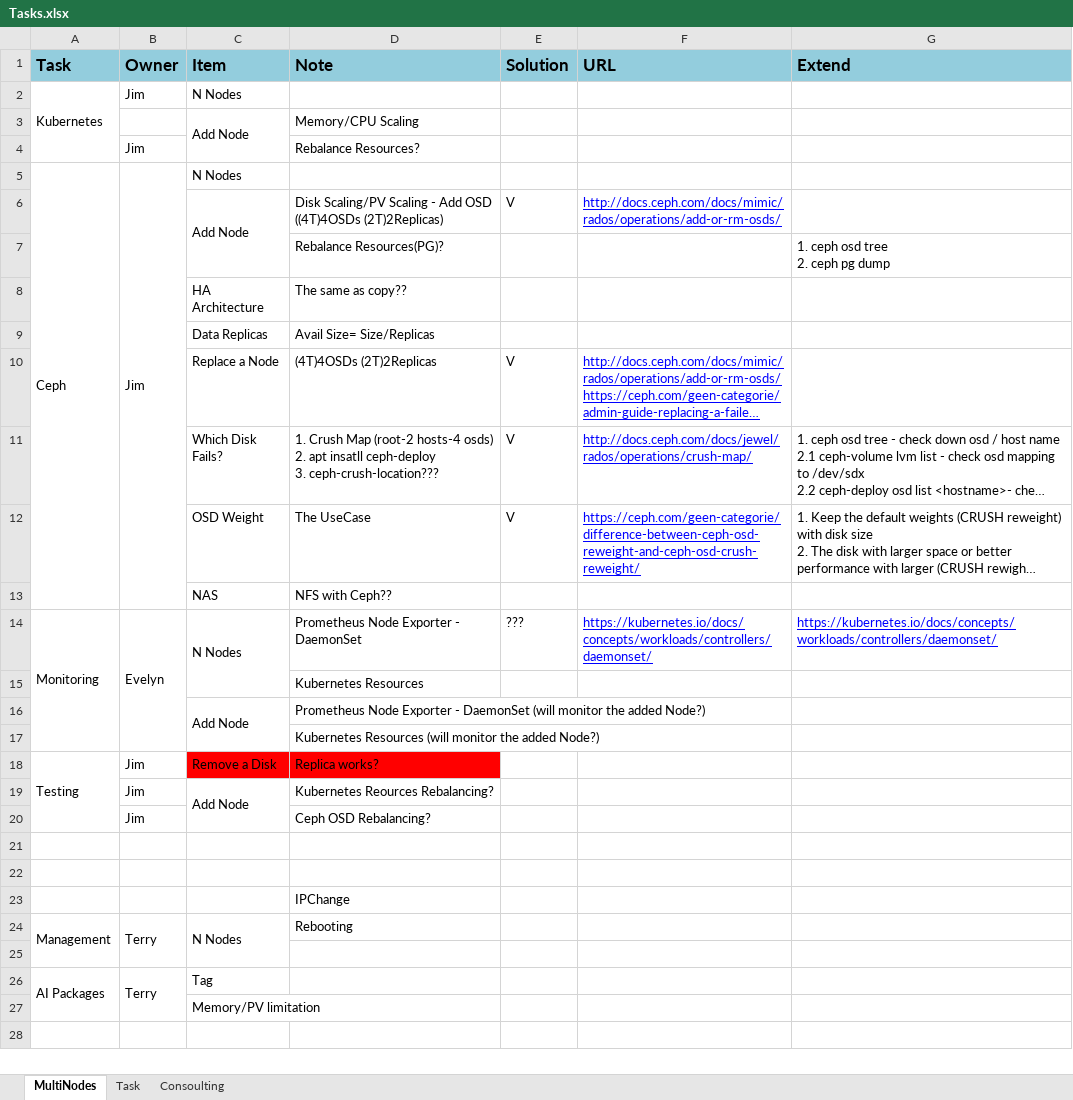
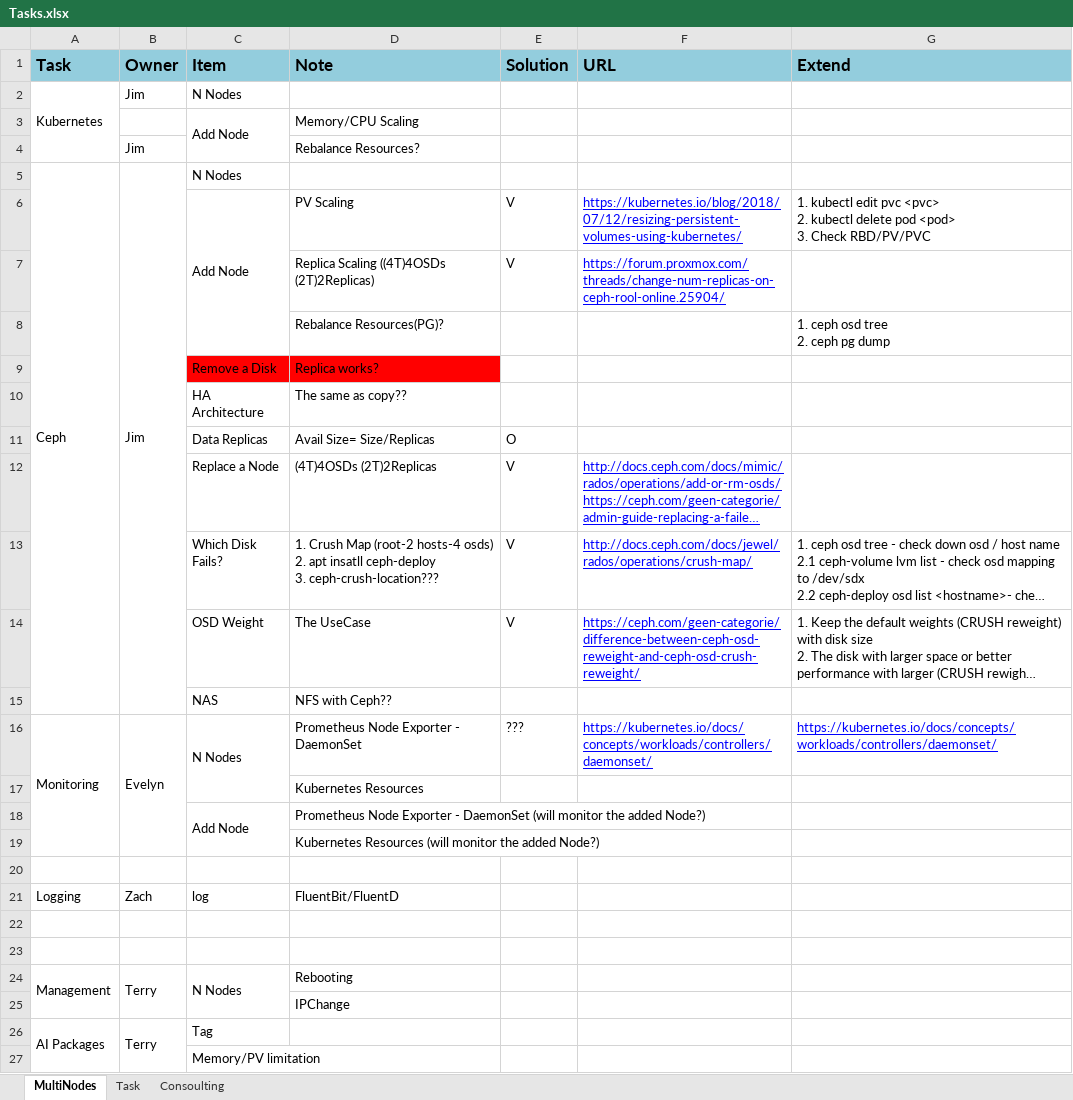
Before and after one commit to TsubasaEX/Tracks, an Excel workbook: task/Tasks.xlsx, sheet MultiNodes, drawn as a sheet; long unchanged cells end in …; values as stored, in another font and other column widths than the file's, no borders; removed rows and columns are numbered as before the commit, all else as after; ↵ is a line break in a cell; the diff names each change by its address in the sheet, - before the commit and + after, or states it on an @@ line.

```diff
--- a/task/Tasks.xlsx (sheet MultiNodes)
+++ b/task/Tasks.xlsx (sheet MultiNodes)
-row 6:  |  | Add Node | Disk Scaling/PV Scaling - Add OSD ((4T)4OSDs (2T)2Replicas) | V | http://docs.ceph.com/docs/mimic/rados/operations/add-or-rm-osds/
+row 6:  |  | Add Node | PV Scaling | V | https://kubernetes.io/blog/2018/07/12/resizing-persistent-volumes-using-kubernetes/ | 1. kubectl edit pvc <pvc> ↵ 2. kubectl delete pod <pod> ↵ 3. Check RBD/PV/PVC
+row 7:  |  |  | Replica Scaling ((4T)4OSDs (2T)2Replicas) | V | https://forum.proxmox.com/threads/change-num-replicas-on-ceph-rool-online.25904/
+row 9:  |  | Remove a Disk | Replica works?
-E11 (Solution): (empty)
+E11 (Solution): O
-row 20: Testing | Jim | Remove a Disk | Replica works?
+row 20: (empty)
-A18:A20 merged
-C20:D20 fill: #FF0000
+C20:D20 fill: none
-row 19:  | Jim | Add Node | Kubernetes Reources Rebalancing?
-row 20:  | Jim |  | Ceph OSD Rebalancing?
+row 21: Logging | Zach | log | FluentBit/FluentD
-row 25: (empty)
```
Also changed, not shown: spec/ark3530_single_specs.xlsx, 2 other files.
